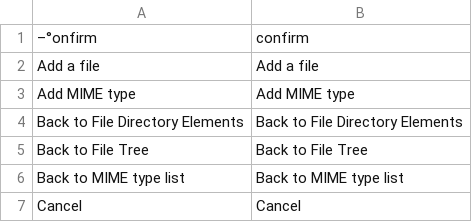
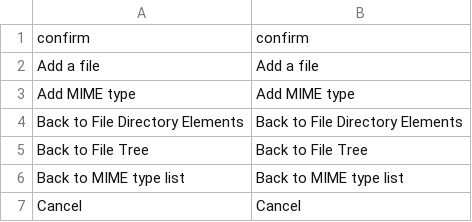
Before and after one commit to spryker/file-manager-gui, a CSV file: data/translation/Zed/en_US.csv, drawn as a sheet; only a part is shown; the diff covers the shown part only.

```diff
--- a/data/translation/Zed/en_US.csv
+++ b/data/translation/Zed/en_US.csv
@@ -1,2 +1,2 @@
-–°onfirm,confirm
+confirm,confirm
 "Add a file","Add a file"
```
Also changed, not shown: 27 added rows elsewhere in this file, data/translation/Zed/de_DE.csv.
